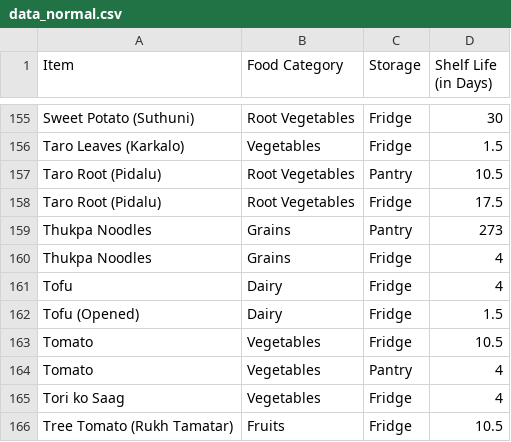
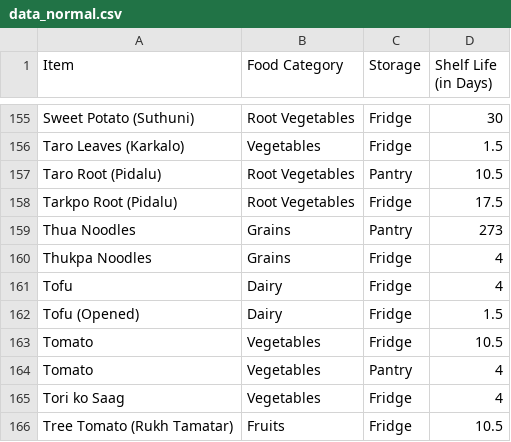
Before and after one commit to Jezter0/AI_AOL, a CSV file: static/data_normal.csv, drawn as a sheet; only a part is shown, gaps mark what is left out; the diff names each change by its address in the sheet, - before the commit and + after, or states it on an @@ line.

Commit message:
Fixed dataset

```diff
--- a/static/data_normal.csv
+++ b/static/data_normal.csv
-A158 (Item): Taro Root (Pidalu)
+A158 (Item): Tarkpo Root (Pidalu)
-A159 (Item): Thukpa Noodles
+A159 (Item): Thua Noodles
```
Also changed, not shown: 3 other files.
